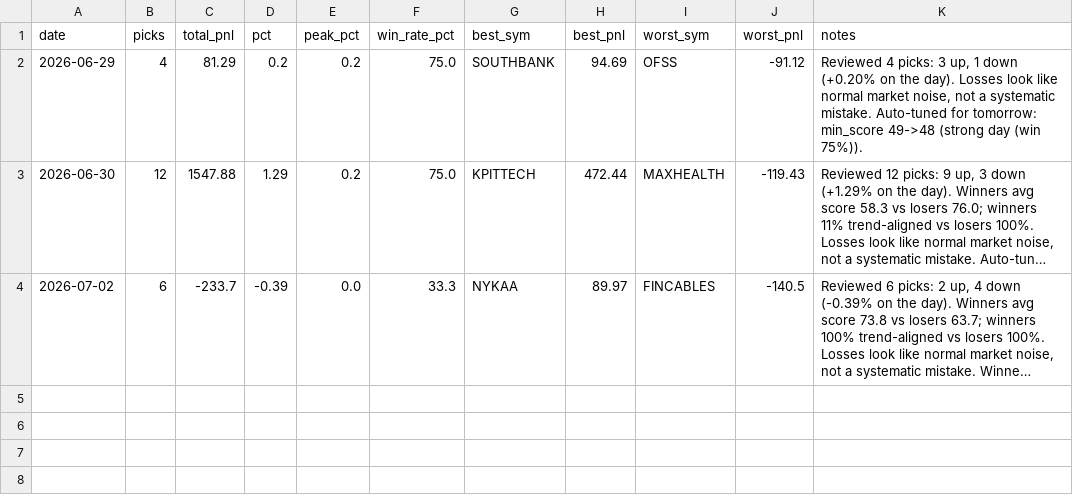
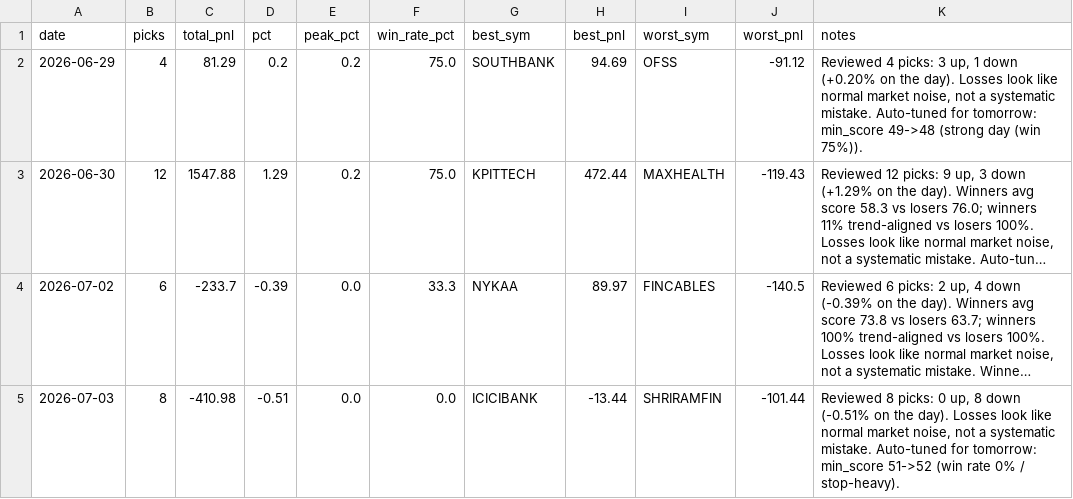
Before and after one commit to Arnav2412/trading-bot, a CSV file: reports/history.csv, drawn as a sheet; long unchanged cells end in …; the diff names each change by its address in the sheet, - before the commit and + after, or states it on an @@ line.

```diff
--- a/reports/history.csv
+++ b/reports/history.csv
+row 5: 2026-07-03 | 8 | -410.98 | -0.51 | 0.0 | 0.0 | ICICIBANK | -13.44 | SHRIRAMFIN | -101.44 | Reviewed 8 picks: 0 up, 8 down (-0.51% on the day). Losses look like normal market noise, not a systematic mistake. Auto-tuned for tomorrow: min_score 51->52 (win rate 0% / stop-heavy).
```
Also changed, not shown: reports/learning_log.csv, 3 other files.
